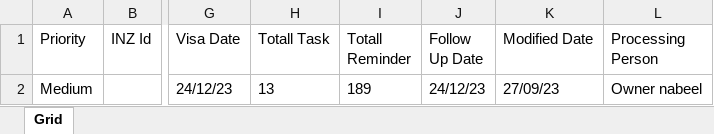
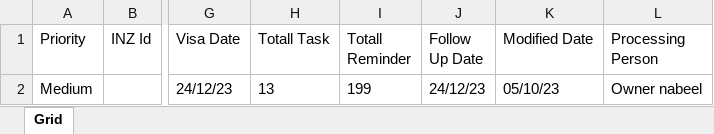
Before and after one commit to nabeelahmed772/Ezymigrate, an Excel workbook: cypress/downloads/Client_Summary.xlsx, sheet Grid, drawn as a sheet; only a part is shown, gaps mark what is left out; values as stored, in another font and other column widths than the file's, no borders; table styles not drawn; the diff names each change by its address in the sheet, - before the commit and + after, or states it on an @@ line.

```diff
--- a/cypress/downloads/Client_Summary.xlsx (sheet Grid)
+++ b/cypress/downloads/Client_Summary.xlsx (sheet Grid)
-I2 (Totall Reminder): 189
+I2 (Totall Reminder): 199
-K2 (Modified Date): 27/09/23
+K2 (Modified Date): 05/10/23
```
Also changed, not shown: cypress/downloads/ClientsList.xlsx, cypress/downloads/Employer_Summary.xlsx, 11 other files.
